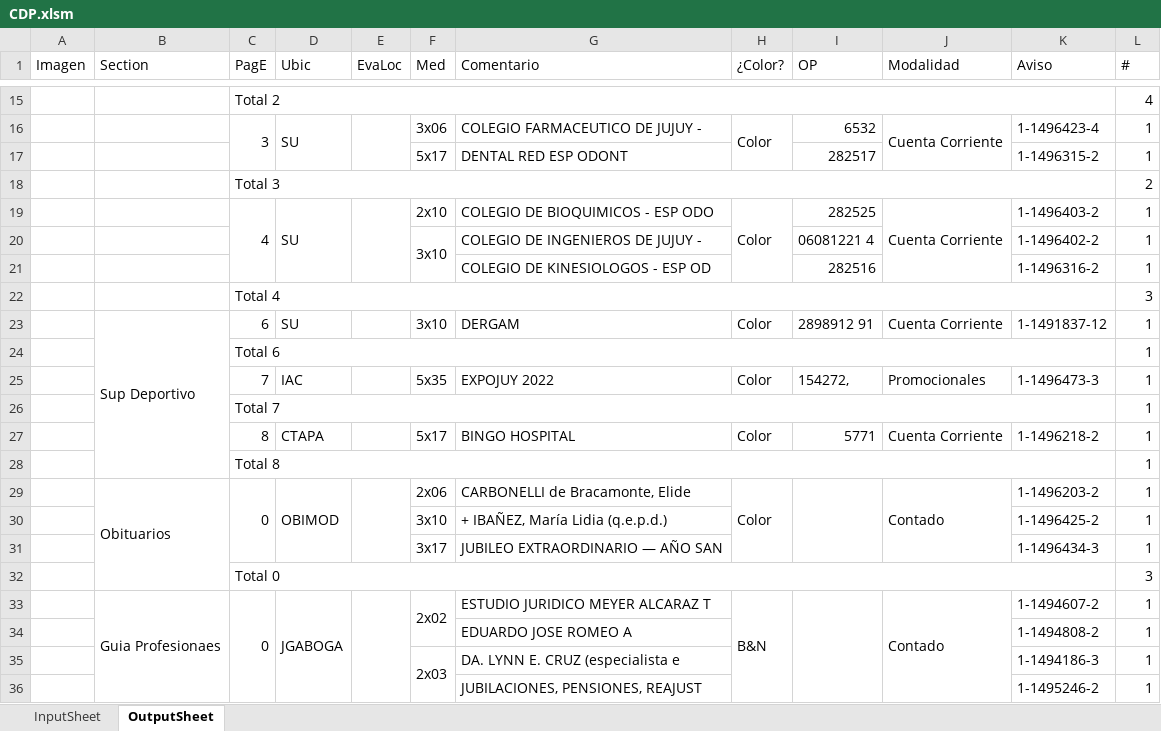
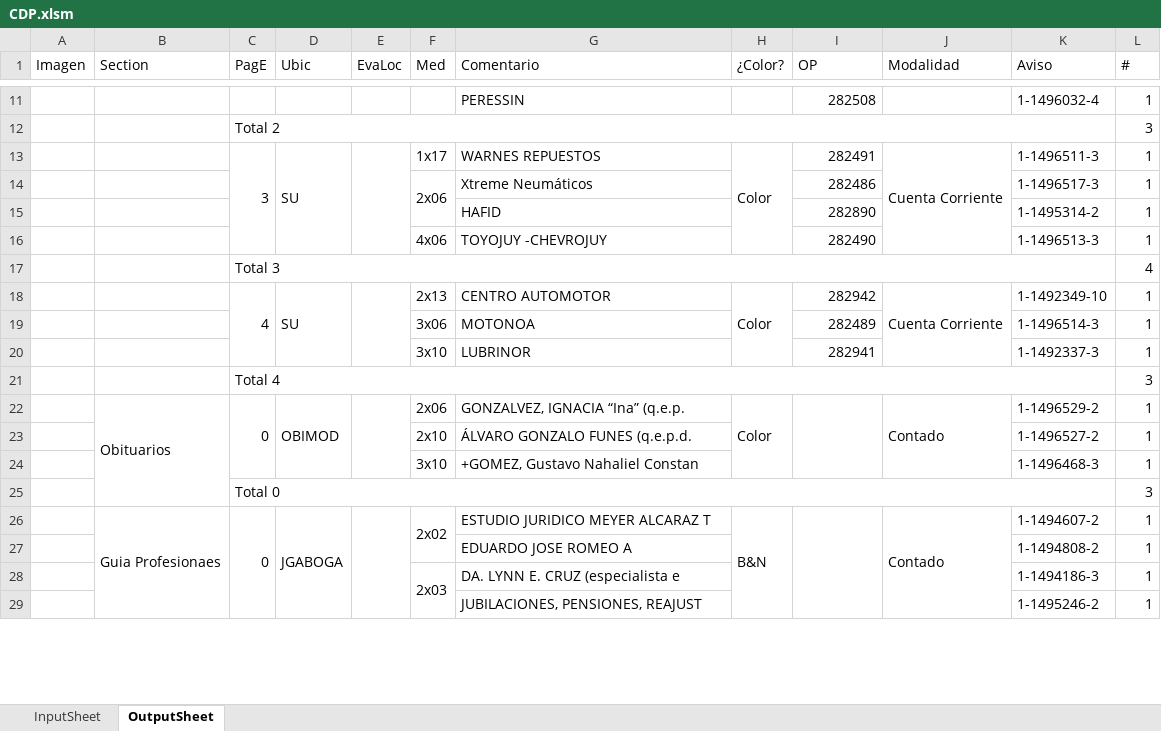
Before and after one commit to zherar7ordoya/AP5, an Excel workbook: Xtras/MSExcel/CDP.xlsm, sheet OutputSheet, drawn as a sheet; only a part is shown, gaps mark what is left out; values as stored, in another font and other column widths than the file's, no cell formats; conditional formats not drawn; removed rows and columns are numbered as before the commit, all else as after; the diff covers the shown part only; the diff names each change by its address in the sheet, - before the commit and + after, or states it on an @@ line.

```diff
--- a/Xtras/MSExcel/CDP.xlsm (sheet OutputSheet)
+++ b/Xtras/MSExcel/CDP.xlsm (sheet OutputSheet)
+row 11:  |  |  |  |  |  | PERESSIN |  | 282508 |  | 1-1496032-4 | 1
+row 12:  |  | Total 2 |  |  |  |  |  |  |  |  | 3
+row 13:  |  | 3 | SU |  | 1x17 | WARNES REPUESTOS | Color | 282491 | Cuenta Corriente | 1-1496511-3 | 1
+row 14:  |  |  |  |  | 2x06 | Xtreme Neumáticos |  | 282486 |  | 1-1496517-3 | 1
+row 15:  |  |  |  |  |  | HAFID |  | 282890 |  | 1-1495314-2 | 1
+row 16:  |  |  |  |  | 4x06 | TOYOJUY -CHEVROJUY |  | 282490 |  | 1-1496513-3 | 1
-C17 (PagE): Total 2
+C17 (PagE): Total 3
-row 16:  |  | 3 | SU |  | 3x06 | COLEGIO FARMACEUTICO DE JUJUY - | Color | 6532 | Cuenta Corriente | 1-1496423-4 | 1
-row 17:  |  |  |  |  | 5x17 | DENTAL RED ESP ODONT |  | 282517 |  | 1-1496315-2 | 1
-row 18:  |  | Total 3 |  |  |  |  |  |  |  |  | 2
-F18 (Med): 2x10
+F18 (Med): 2x13
-G18 (Comentario): COLEGIO DE BIOQUIMICOS - ESP ODO
+G18 (Comentario): CENTRO AUTOMOTOR
-I18 (OP): 282525
+I18 (OP): 282942
-K18 (Aviso): 1-1496403-2
+K18 (Aviso): 1-1492349-10
+row 19:  |  |  |  |  | 3x06 | MOTONOA |  | 282489 |  | 1-1496514-3 | 1
-F20:F21 merged
-G20 (Comentario): COLEGIO DE INGENIEROS DE JUJUY -
+G20 (Comentario): LUBRINOR
-I20 (OP): 06081221 4
+I20 (OP): 282941
-K20 (Aviso): 1-1496402-2
+K20 (Aviso): 1-1492337-3
-row 21:  |  |  |  |  |  | COLEGIO DE KINESIOLOGOS - ESP OD |  | 282516 |  | 1-1496316-2 | 1
-row 23:  | Sup Deportivo | 6 | SU |  | 3x10 | DERGAM | Color | 2898912 91 | Cuenta Corriente | 1-1491837-12 | 1
-row 24:  |  | Total 6 |  |  |  |  |  |  |  |  | 1
-row 25:  |  | 7 | IAC |  | 5x35 | EXPOJUY 2022 | Color | 154272, | Promocionales | 1-1496473-3 | 1
-row 26:  |  | Total 7 |  |  |  |  |  |  |  |  | 1
-row 27:  |  | 8 | CTAPA |  | 5x17 | BINGO HOSPITAL | Color | 5771 | Cuenta Corriente | 1-1496218-2 | 1
-row 28:  |  | Total 8 |  |  |  |  |  |  |  |  | 1
-G22 (Comentario): CARBONELLI de Bracamonte, Elide
+G22 (Comentario): GONZALVEZ, IGNACIA “Ina” (q.e.p.
-K22 (Aviso): 1-1496203-2
+K22 (Aviso): 1-1496529-2
+row 23:  |  |  |  |  | 2x10 | ÁLVARO GONZALO FUNES (q.e.p.d. |  |  |  | 1-1496527-2 | 1
-G24 (Comentario): + IBAÑEZ, María Lidia (q.e.p.d.)
+G24 (Comentario): +GOMEZ, Gustavo Nahaliel Constan
-K24 (Aviso): 1-1496425-2
+K24 (Aviso): 1-1496468-3
-row 31:  |  |  |  |  | 3x17 | JUBILEO EXTRAORDINARIO — AÑO SAN |  |  |  | 1-1496434-3 | 1
```
Also changed, not shown: 13 added rows, 32 removed rows, 41 edited cells and merged cells elsewhere in this sheet, cell formats, hidden cells, 18 other files.
